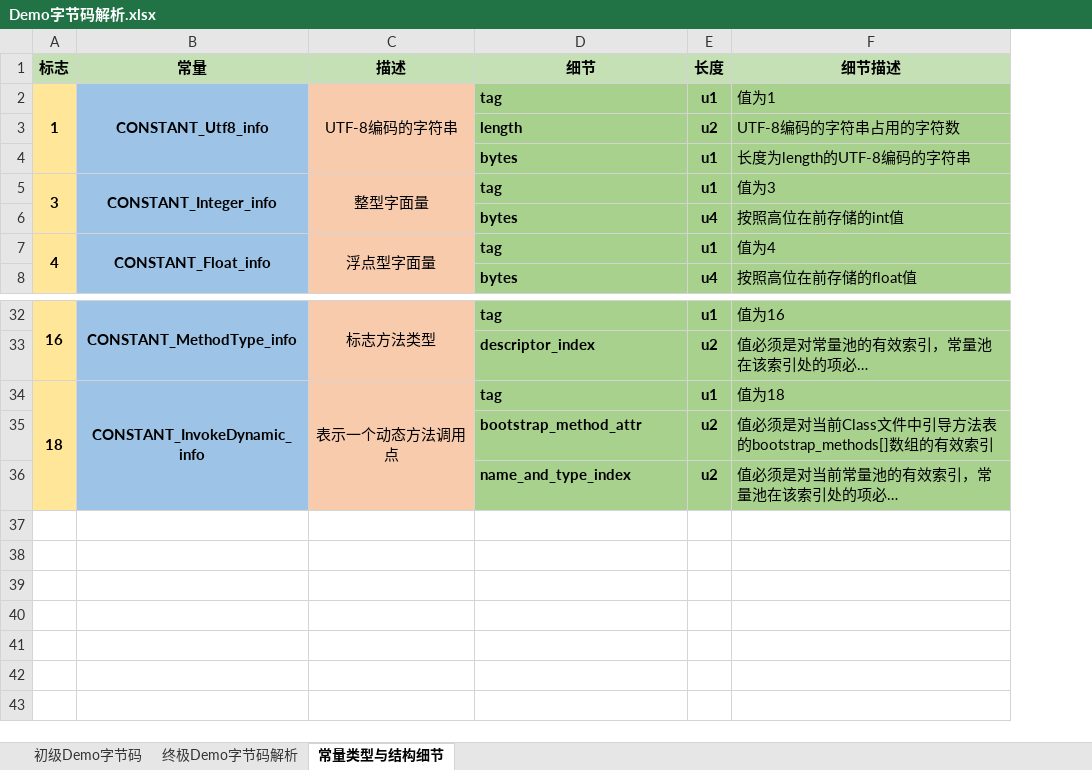
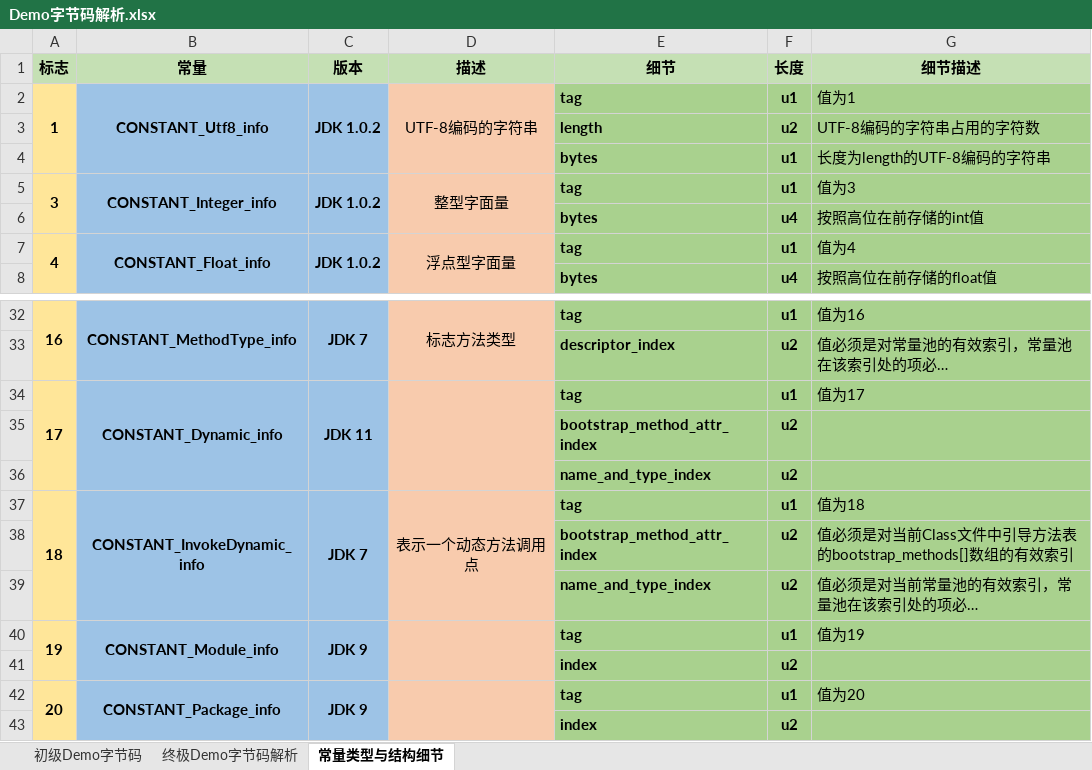
Before and after one commit to Laifengting/JVM-M, an Excel workbook: Demo字节码解析.xlsx, sheet 常量类型与结构细节, drawn as a sheet; only a part is shown, gaps mark what is left out; long unchanged cells end in …; values as stored, in another font and other column widths than the file's, no borders; addresses are those after the commit; the diff names each change by its address in the sheet, - before the commit and + after, or states it on an @@ line.

```diff
--- a/Demo字节码解析.xlsx (sheet 常量类型与结构细节)
+++ b/Demo字节码解析.xlsx (sheet 常量类型与结构细节)
+column C (版本), rows 2-7: JDK 1.0.2 |  |  | JDK 1.0.2 |  | JDK 1.0.2; row 32: JDK 7; row 37: JDK 7
+row 34: 17 | CONSTANT_Dynamic_info | JDK 11 |  | tag | u1 | 值为17
+row 35:  |  |  |  | bootstrap_method_attr_index | u2
+row 36:  |  |  |  | name_and_type_index | u2
-E38 (细节): bootstrap_method_attr
+E38 (细节): bootstrap_method_attr_index
+row 40: 19 | CONSTANT_Module_info | JDK 9 |  | tag | u1 | 值为19
+row 41:  |  |  |  | index | u2
+row 42: 20 | CONSTANT_Package_info | JDK 9 |  | tag | u1 | 值为20
+row 43:  |  |  |  | index | u2
```
Also changed, not shown: 7 other files.
